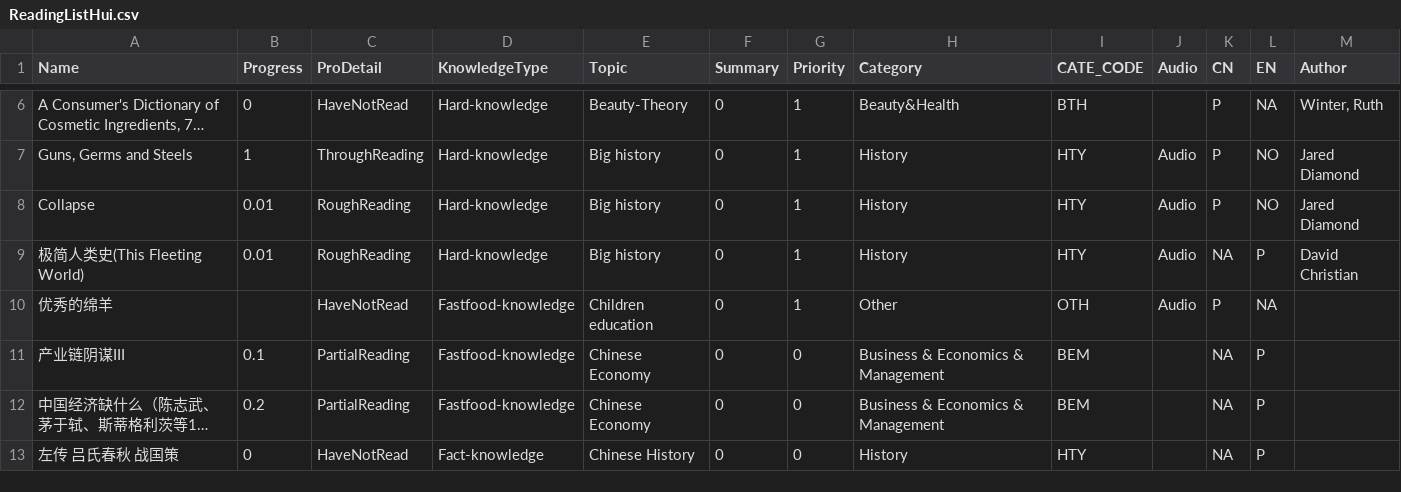
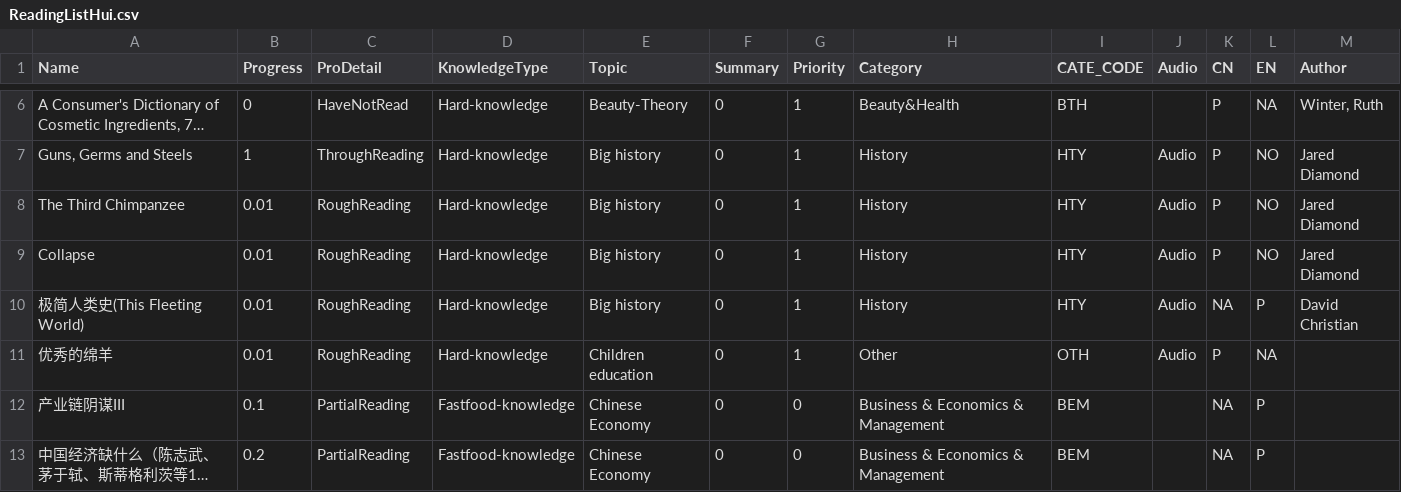
Before and after one commit to happyrabbit/hui1987.com, a CSV file: ReadingListHui.csv, drawn as a sheet; only a part is shown, gaps mark what is left out; the shorter side is filled out with more unchanged rows; long unchanged cells end in ….

Commit message:
reading notes

```diff
--- a/ReadingListHui.csv
+++ b/ReadingListHui.csv
@@ -7,5 +7,6 @@
 "Guns, Germs and Steels",1,"ThroughReading","Hard-knowledge","Big history",0,1,"History","HTY","Audio","P","NO","Jared Diamond"
+"The Third Chimpanzee",0.01,"RoughReading","Hard-knowledge","Big history",0,1,"History","HTY","Audio","P","NO","Jared Diamond"
 "Collapse",0.01,"RoughReading","Hard-knowledge","Big history",0,1,"History","HTY","Audio","P","NO","Jared Diamond"
 "极简人类史(This Fleeting World)",0.01,"RoughReading","Hard-knowledge","Big history",0,1,"History","HTY","Audio","NA","P","David Christian "
-"优秀的绵羊",,"HaveNotRead","Fastfood-knowledge","Children education",0,1,"Other","OTH","Audio","P","NA",
+"优秀的绵羊",0.01,"RoughReading","Hard-knowledge","Children education",0,1,"Other","OTH","Audio","P","NA",
 "产业链阴谋III ",0.1,"PartialReading","Fastfood-knowledge","Chinese Economy ",0,0,"Business & Economics & Management","BEM",,"NA","P",
```
Also changed, not shown: 26 other files.
